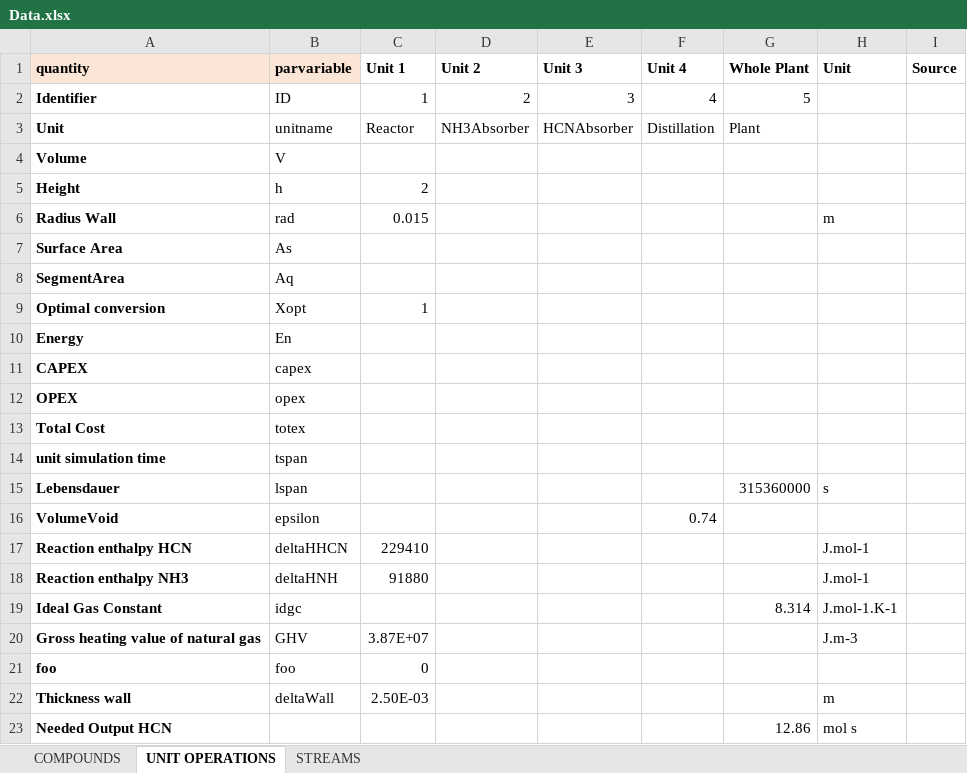
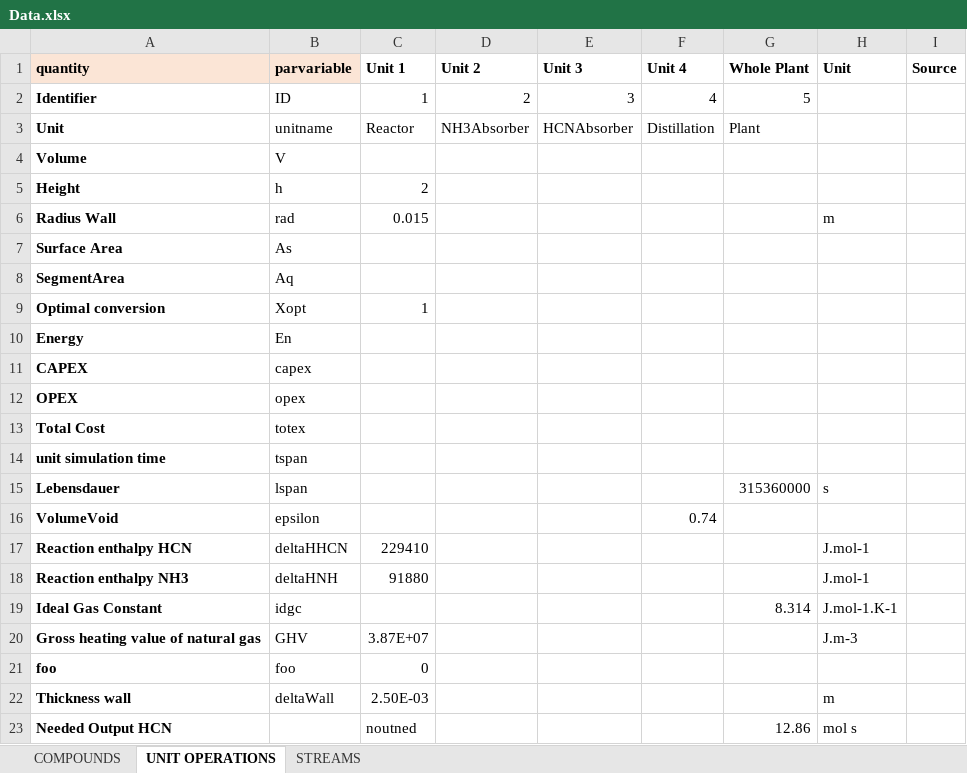
Before and after one commit to triceert/CS, an Excel workbook: MatlabWD/Data.xlsx, sheet UNIT OPERATIONS, drawn as a sheet; values as stored, in another font and other column widths than the file's, no borders; the diff names each change by its address in the sheet, - before the commit and + after, or states it on an @@ line.

Commit message:
variable geändert

```diff
--- a/MatlabWD/Data.xlsx (sheet UNIT OPERATIONS)
+++ b/MatlabWD/Data.xlsx (sheet UNIT OPERATIONS)
-C23 (Unit 1): (empty)
+C23 (Unit 1): noutned
```
